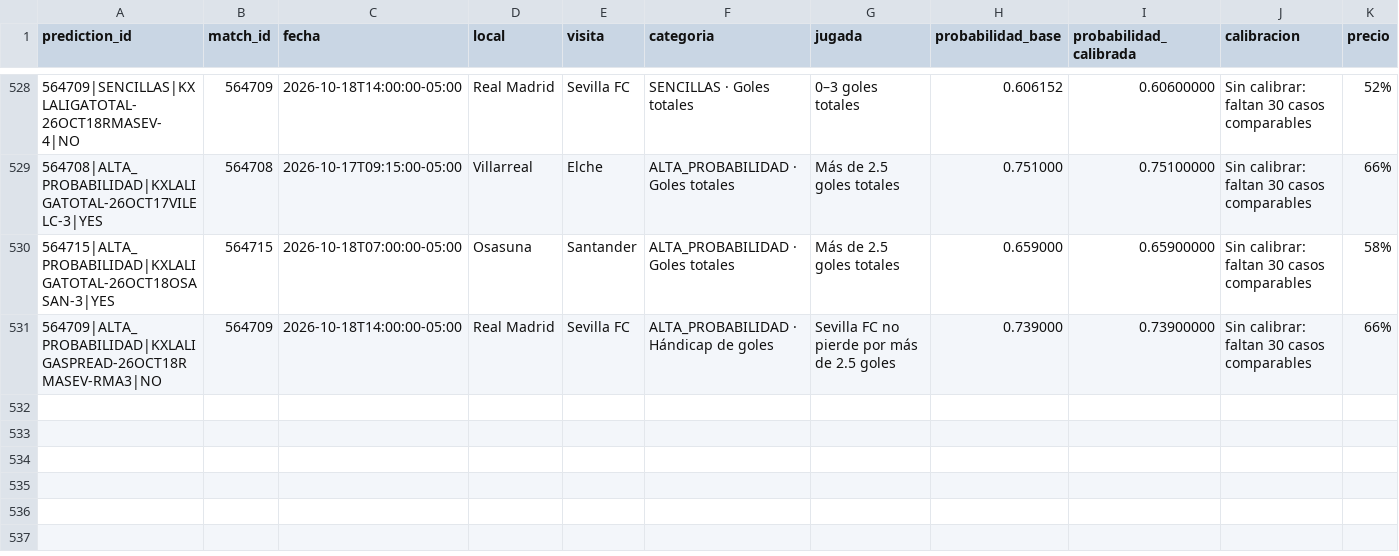
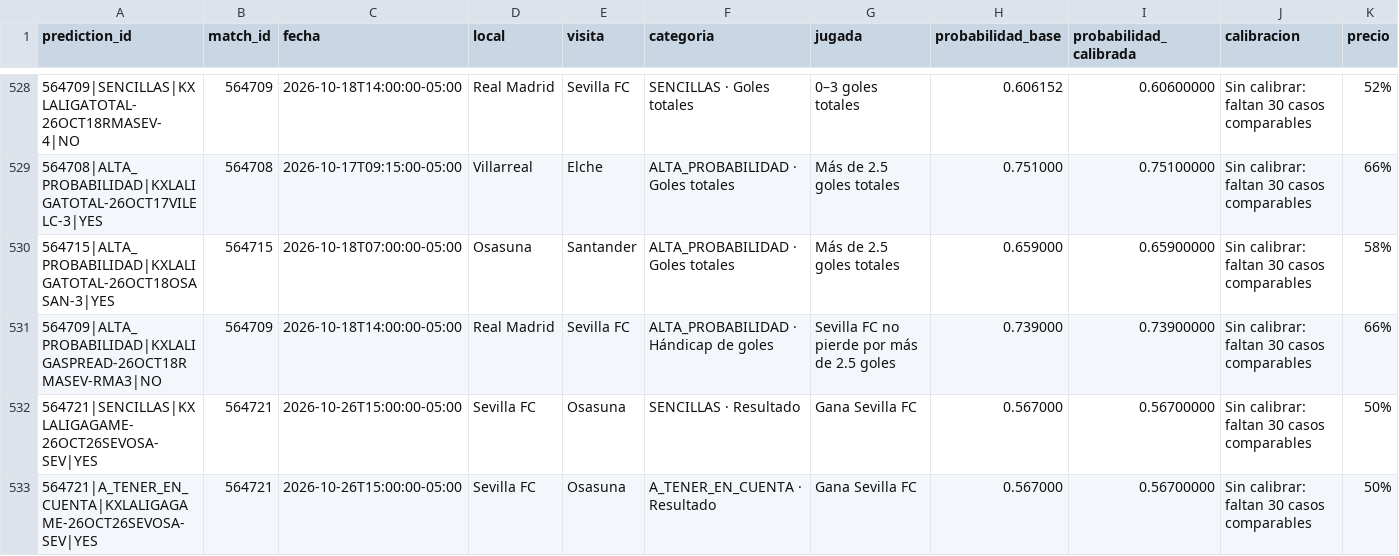
Before and after one commit to fall2606/predicciones, a CSV file: predicciones_laliga.csv, drawn as a sheet; only a part is shown, gaps mark what is left out; rows hold the shown columns only; the diff names each change by its address in the sheet, - before the commit and + after, or states it on an @@ line.

Commit message:
Actualizar predicciones y liquidaciones oficiales

```diff
--- a/predicciones_laliga.csv
+++ b/predicciones_laliga.csv
+row 532: 564721|SENCILLAS|KXLALIGAGAME-26OCT26SEVOSA-SEV|YES | 564721 | 2026-10-26T15:00:00-05:00 | Sevilla FC | Osasuna | SENCILLAS · Resultado | Gana Sevilla FC | 0.567000 | 0.56700000 | Sin calibrar: faltan 30 casos comparables | 50%
+row 533: 564721|A_TENER_EN_CUENTA|KXLALIGAGAME-26OCT26SEVOSA-SEV|YES | 564721 | 2026-10-26T15:00:00-05:00 | Sevilla FC | Osasuna | A_TENER_EN_CUENTA · Resultado | Gana Sevilla FC | 0.567000 | 0.56700000 | Sin calibrar: faltan 30 casos comparables | 50%
```
Also changed, not shown: mlb_candidatos_descartados.csv, mlb_cobertura_por_partido.csv, 2 other files.
